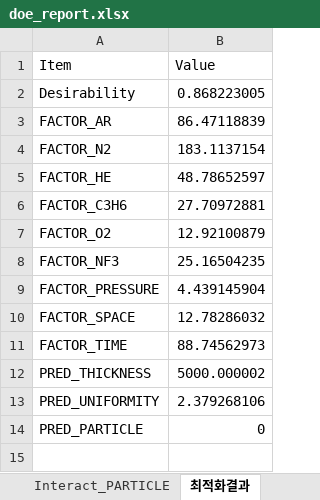
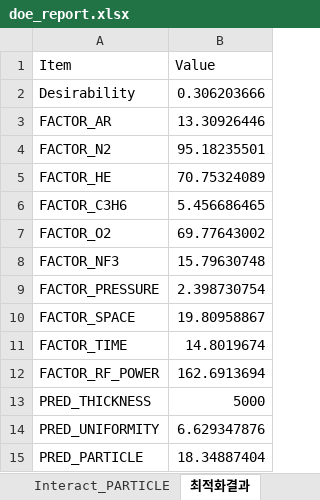
Before and after one commit to pollya32/python101, an Excel workbook: [예제 015] 반도체 공정 DOE 분석 시스템/doe_results/doe_report.xlsx, sheet 최적화결과, drawn as a sheet; values as stored, in another font and other column widths than the file's, no borders; addresses are those after the commit; the diff names each change by its address in the sheet, - before the commit and + after, or states it on an @@ line.

```diff
--- a/[예제 015] 반도체 공정 DOE 분석 시스템/doe_results/doe_report.xlsx (sheet 최적화결과)
+++ b/[예제 015] 반도체 공정 DOE 분석 시스템/doe_results/doe_report.xlsx (sheet 최적화결과)
-B2 (Value): 0.868223005
+B2 (Value): 0.306203666
-B3 (Value): 86.47118839
+B3 (Value): 13.30926446
-B4 (Value): 183.1137154
+B4 (Value): 95.18235501
-B5 (Value): 48.78652597
+B5 (Value): 70.75324089
-B6 (Value): 27.70972881
+B6 (Value): 5.456686465
-B7 (Value): 12.92100879
+B7 (Value): 69.77643002
-B8 (Value): 25.16504235
+B8 (Value): 15.79630748
-B9 (Value): 4.439145904
+B9 (Value): 2.398730754
-B10 (Value): 12.78286032
+B10 (Value): 19.80958867
-B11 (Value): 88.74562973
+B11 (Value): 14.8019674
+row 12: FACTOR_RF_POWER | 162.6913694
-B13 (Value): 5000.000002
+B13 (Value): 5000
-B14 (Value): 2.379268106
+B14 (Value): 6.629347876
-B15 (Value): 0
+B15 (Value): 18.34887404
```
Also changed, not shown: sheet Interact_THICKNESS, sheet Interact_PARTICLE, sheet Interact_UNIFORMITY, sheet MainEff_PARTICLE, sheet MainEff_THICKNESS, sheet MainEff_UNIFORMITY, 5 more sheets, 20 other files.
